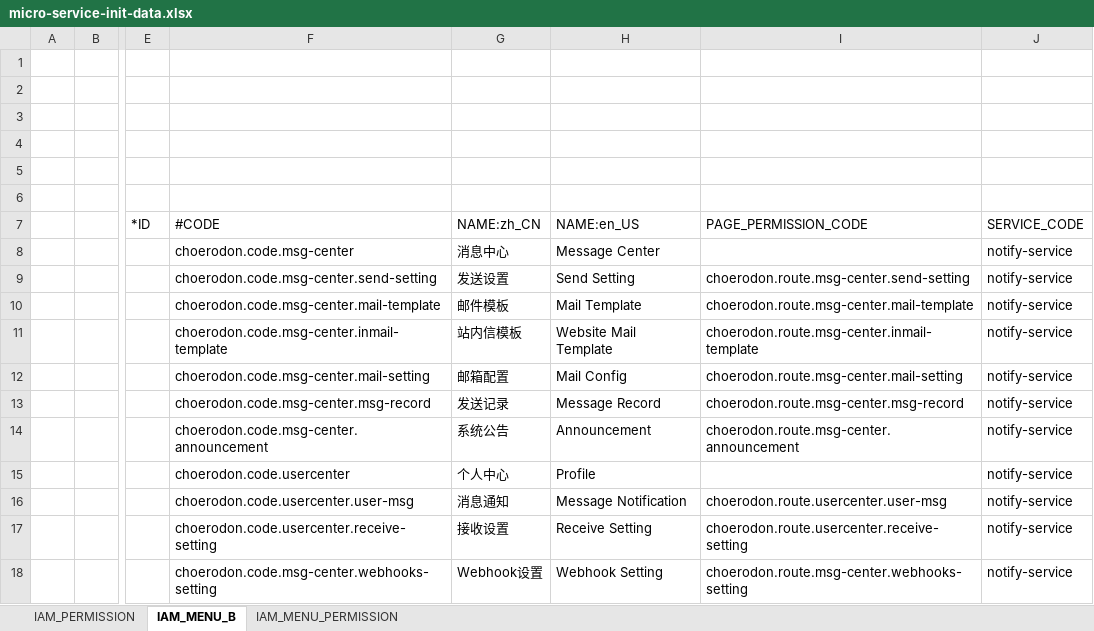
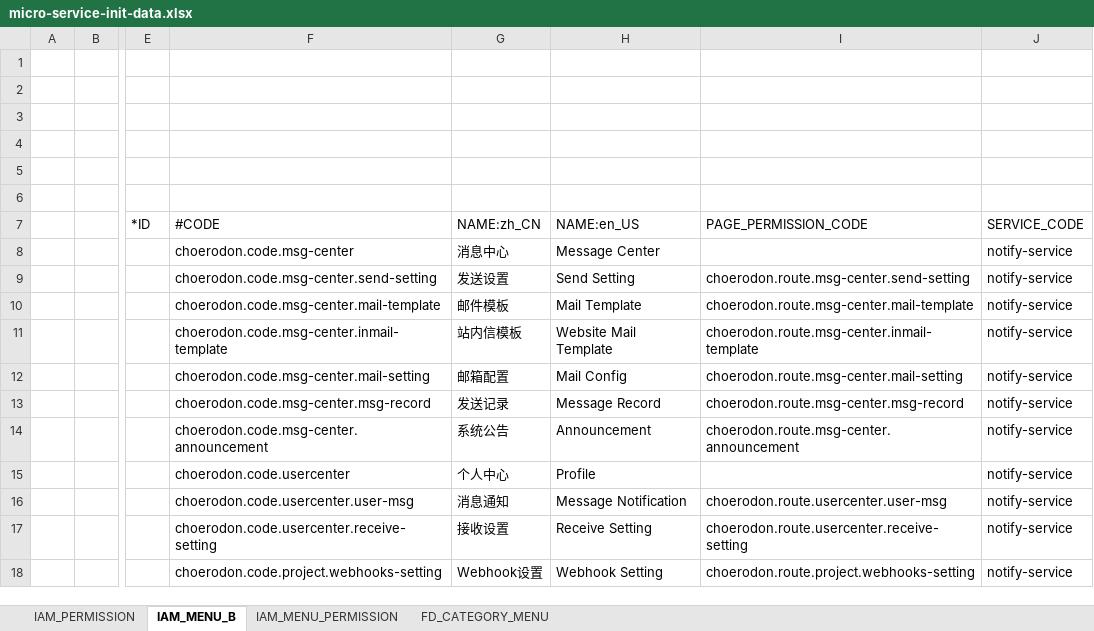
Before and after one commit to open-hand/choerodon-message, an Excel workbook: src/main/resources/script/meta/micro-service-init-data.xlsx, sheet IAM_MENU_B, drawn as a sheet; only a part is shown, gaps mark what is left out; values as stored, in another font and other column widths than the file's, no borders; the diff names each change by its address in the sheet, - before the commit and + after, or states it on an @@ line.

```diff
--- a/src/main/resources/script/meta/micro-service-init-data.xlsx (sheet IAM_MENU_B)
+++ b/src/main/resources/script/meta/micro-service-init-data.xlsx (sheet IAM_MENU_B)
+sheet tab: FD_CATEGORY_MENU
-F18: choerodon.code.msg-center.webhooks-setting
+F18: choerodon.code.project.webhooks-setting
-I18: choerodon.route.msg-center.webhooks-setting
+I18: choerodon.route.project.webhooks-setting
```
Also changed, not shown: sheet IAM_PERMISSION.
